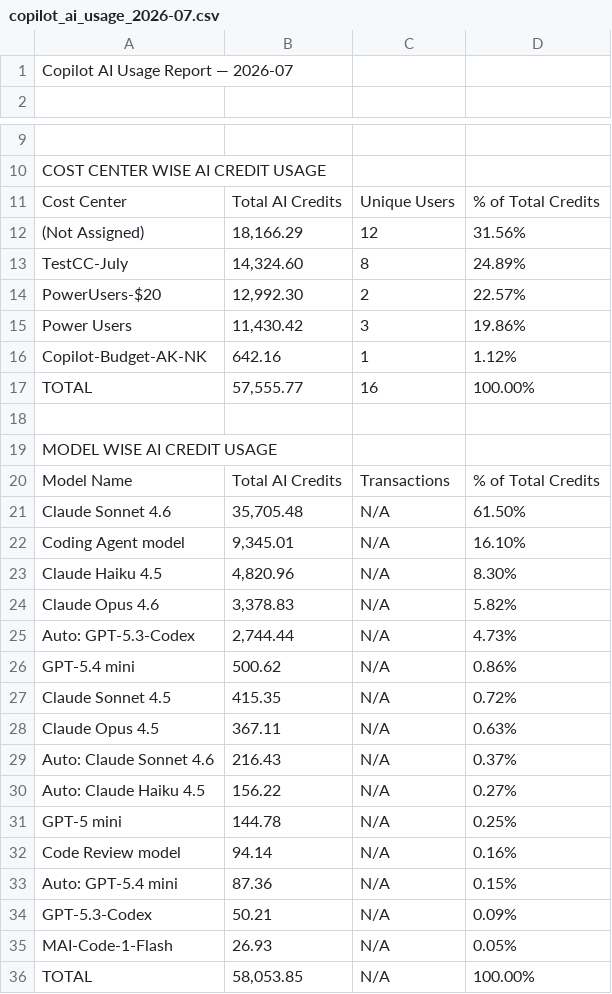
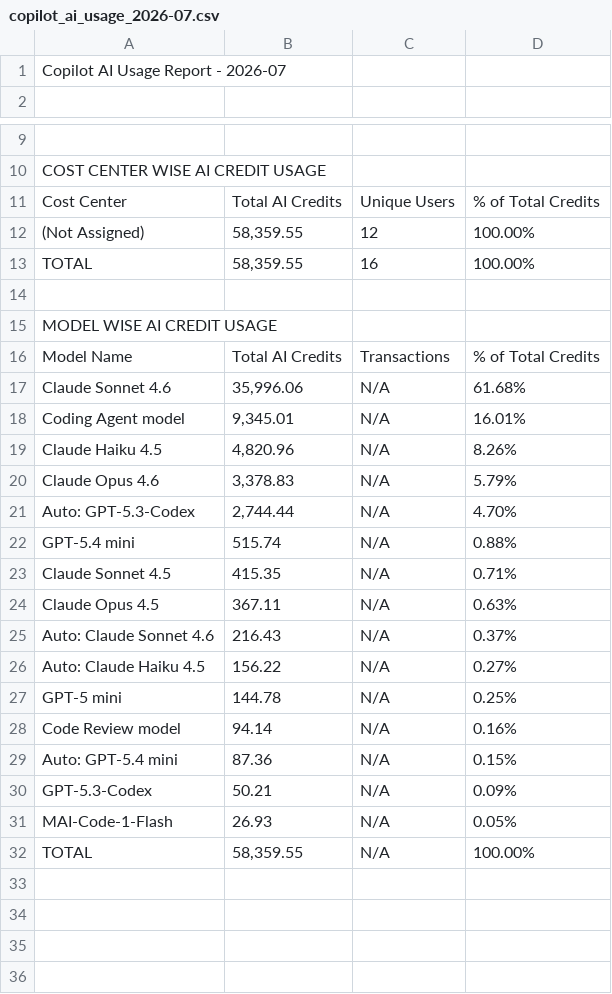
Before and after one commit to CanarysPlayground/AI-Usage-Report, a CSV file: reports/copilot_ai_usage_2026-07.csv, drawn as a sheet; only a part is shown, gaps mark what is left out.

```diff
--- a/reports/copilot_ai_usage_2026-07.csv
+++ b/reports/copilot_ai_usage_2026-07.csv
@@ -1,2 +1,2 @@
-Copilot AI Usage Report — 2026-07
+Copilot AI Usage Report - 2026-07
 
@@ -11,8 +11,4 @@ COST CENTER WISE AI CREDIT USAGE
 Cost Center,Total AI Credits,Unique Users,% of Total Credits
-(Not Assigned),"18,166.29",12,31.56%
-TestCC-July,"14,324.60",8,24.89%
-PowerUsers-$20,"12,992.30",2,22.57%
-Power Users,"11,430.42",3,19.86%
-Copilot-Budget-AK-NK,642.16,1,1.12%
-TOTAL,"57,555.77",16,100.00%
+(Not Assigned),"58,359.55",12,100.00%
+TOTAL,"58,359.55",16,100.00%
 
@@ -20,9 +16,9 @@ MODEL WISE AI CREDIT USAGE
 Model Name,Total AI Credits,Transactions,% of Total Credits
-Claude Sonnet 4.6,"35,705.48",N/A,61.50%
-Coding Agent model,"9,345.01",N/A,16.10%
-Claude Haiku 4.5,"4,820.96",N/A,8.30%
-Claude Opus 4.6,"3,378.83",N/A,5.82%
-Auto: GPT-5.3-Codex,"2,744.44",N/A,4.73%
-GPT-5.4 mini,500.62,N/A,0.86%
-Claude Sonnet 4.5,415.35,N/A,0.72%
+Claude Sonnet 4.6,"35,996.06",N/A,61.68%
+Coding Agent model,"9,345.01",N/A,16.01%
+Claude Haiku 4.5,"4,820.96",N/A,8.26%
+Claude Opus 4.6,"3,378.83",N/A,5.79%
+Auto: GPT-5.3-Codex,"2,744.44",N/A,4.70%
+GPT-5.4 mini,515.74,N/A,0.88%
+Claude Sonnet 4.5,415.35,N/A,0.71%
 Claude Opus 4.5,367.11,N/A,0.63%
@@ -35,2 +31,2 @@ GPT-5.3-Codex,50.21,N/A,0.09%
 MAI-Code-1-Flash,26.93,N/A,0.05%
-TOTAL,"58,053.85",N/A,100.00%
+TOTAL,"58,359.55",N/A,100.00%
```
